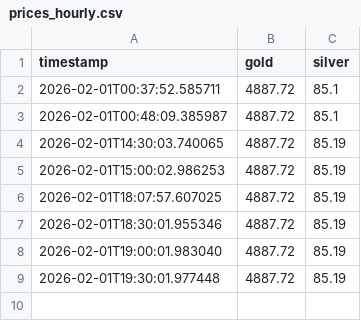
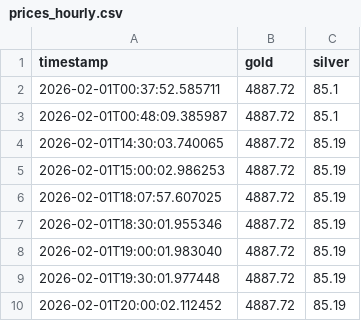
Before and after one commit to bakkerstraat/bakkerstraat.github.io, a CSV file: prices_hourly.csv, drawn as a sheet.

Commit message:
Update hourly prices: 2026-02-01 20:00

```diff
--- a/prices_hourly.csv
+++ b/prices_hourly.csv
@@ -9 +9,2 @@ timestamp,gold,silver
 2026-02-01T19:30:01.977448,4887.72,85.19
+2026-02-01T20:00:02.112452,4887.72,85.19
```
Also changed, not shown: 2 other files.
